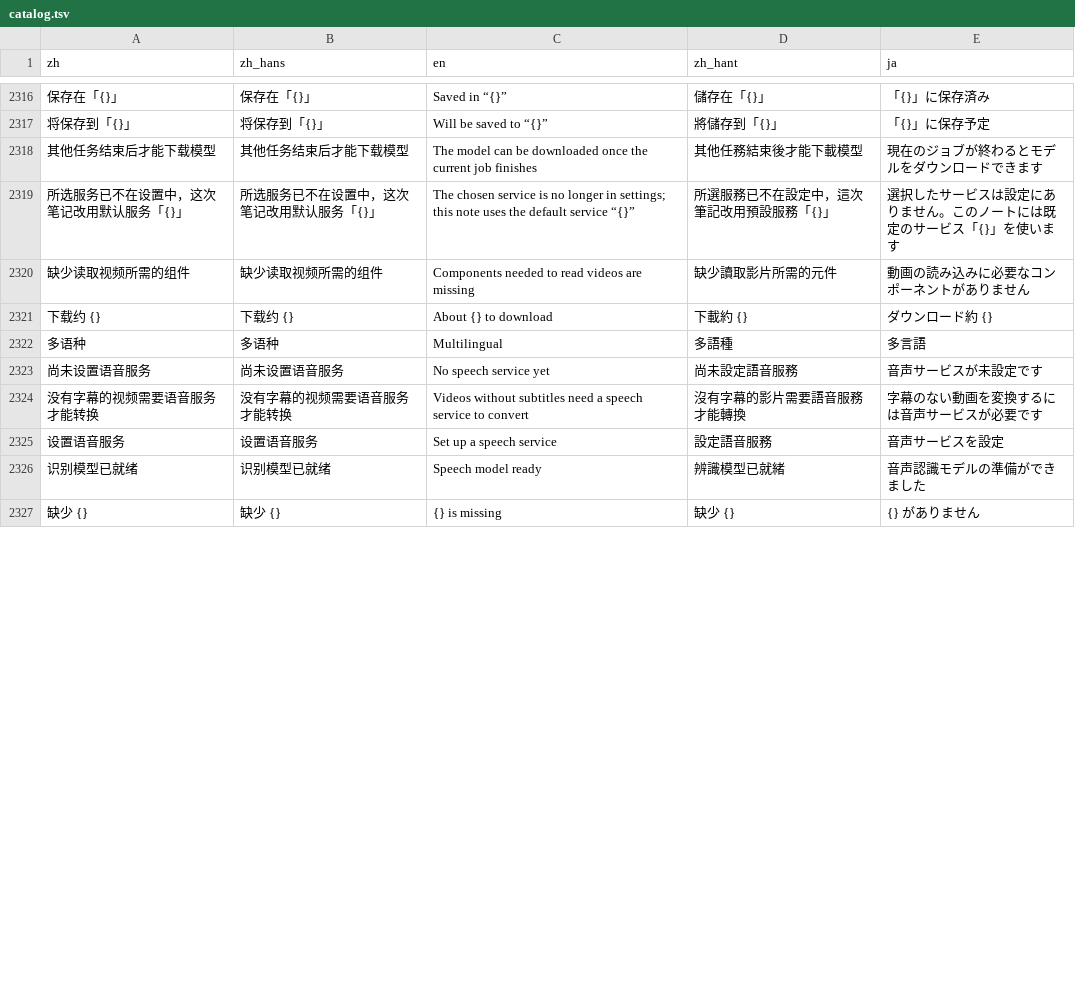
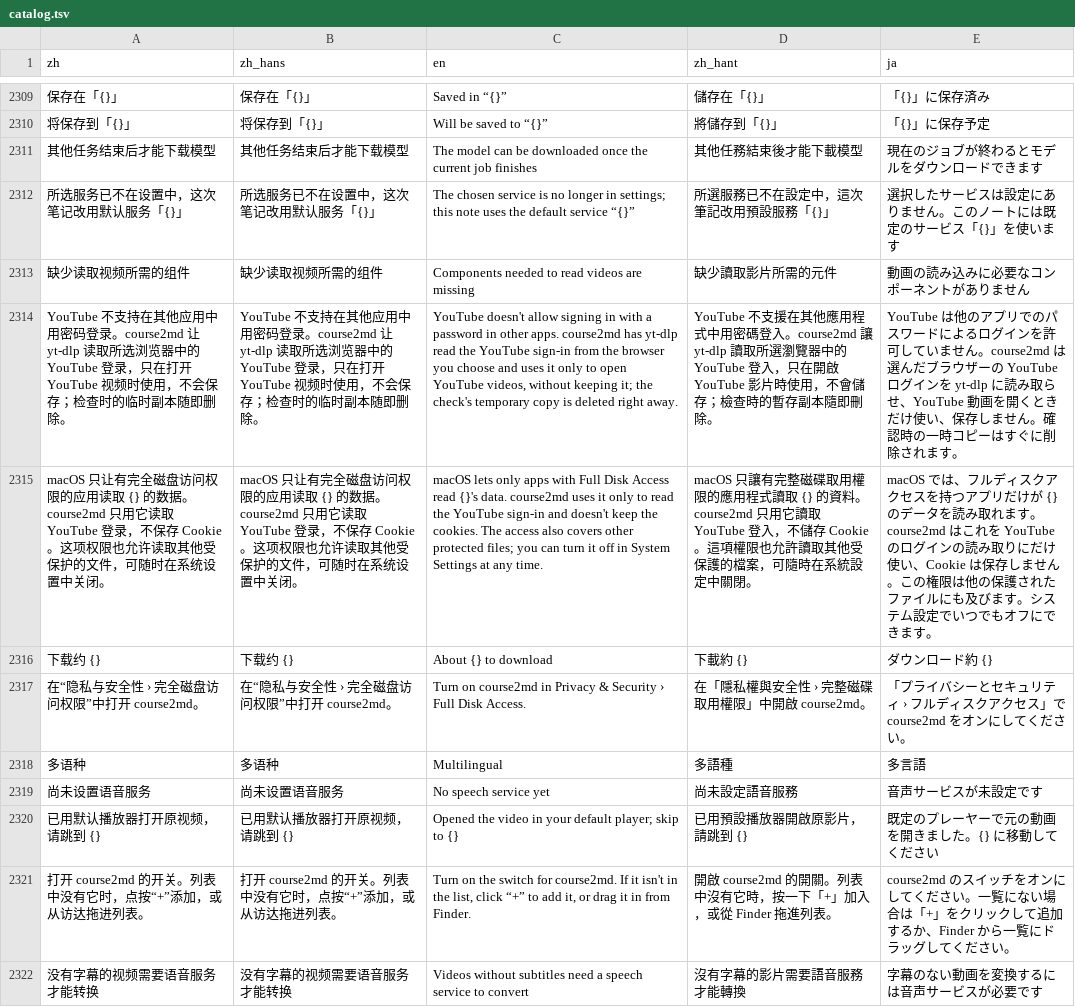
Before and after one commit to mizorewww/course2md, a TSV file: i18n/catalog.tsv, drawn as a sheet; only a part is shown, gaps mark what is left out; the shorter side is filled out with more unchanged rows; the diff covers the shown part only; the diff names each change by its address in the sheet, - before the commit and + after, or states it on an @@ line.

```diff
--- a/i18n/catalog.tsv
+++ b/i18n/catalog.tsv
+row 2314: YouTube 不支持在其他应用中用密码登录。course2md 让 yt-dlp 读取所选浏览器中的 YouTube 登录，只在打开 YouTube 视频时使用，不会保存；检查时的临时副本随即删除。 | YouTube 不支持在其他应用中用密码登录。course2md 让 yt-dlp 读取所选浏览器中的 YouTube 登录，只在打开 YouTube 视频时使用，不会保存；检查时的临时副本随即删除。 | YouTube doesn't allow signing in with a password in other apps. course2md has yt-dlp read the YouTube sign-in from the browser you choose and uses it only to open YouTube videos, without keeping it; the check's temporary copy is deleted right away. | YouTube 不支援在其他應用程式中用密碼登入。course2md 讓 yt-dlp 讀取所選瀏覽器中的 YouTube 登入，只在開啟 YouTube 影片時使用，不會儲存；檢查時的暫存副本隨即刪除。 | YouTube は他のアプリでのパスワードによるログインを許可していません。course2md は選んだブラウザーの YouTube ログインを yt-dlp に読み取らせ、YouTube 動画を開くときだけ使い、保存しません。確認時の一時コピーはすぐに削除されます。
+row 2315: macOS 只让有完全磁盘访问权限的应用读取 {} 的数据。course2md 只用它读取 YouTube 登录，不保存 Cookie。这项权限也允许读取其他受保护的文件，可随时在系统设置中关闭。 | macOS 只让有完全磁盘访问权限的应用读取 {} 的数据。course2md 只用它读取 YouTube 登录，不保存 Cookie。这项权限也允许读取其他受保护的文件，可随时在系统设置中关闭。 | macOS lets only apps with Full Disk Access read {}'s data. course2md uses it only to read the YouTube sign-in and doesn't keep the cookies. The access also covers other protected files; you can turn it off in System Settings at any time. | macOS 只讓有完整磁碟取用權限的應用程式讀取 {} 的資料。course2md 只用它讀取 YouTube 登入，不儲存 Cookie。這項權限也允許讀取其他受保護的檔案，可隨時在系統設定中關閉。 | macOS では、フルディスクアクセスを持つアプリだけが {} のデータを読み取れます。course2md はこれを YouTube のログインの読み取りにだけ使い、Cookie は保存しません。この権限は他の保護されたファイルにも及びます。システム設定でいつでもオフにできます。
+row 2317: 在“隐私与安全性 › 完全磁盘访问权限”中打开 course2md。 | 在“隐私与安全性 › 完全磁盘访问权限”中打开 course2md。 | Turn on course2md in Privacy & Security › Full Disk Access. | 在「隱私權與安全性 › 完整磁碟取用權限」中開啟 course2md。 | 「プライバシーとセキュリティ › フルディスクアクセス」で course2md をオンにしてください。
@@ row 2328 moved to row 2320: 已用默认播放器打开原视频，请跳到 {} @@
+row 2321: 打开 course2md 的开关。列表中没有它时，点按“+”添加，或从访达拖进列表。 | 打开 course2md 的开关。列表中没有它时，点按“+”添加，或从访达拖进列表。 | Turn on the switch for course2md. If it isn't in the list, click “+” to add it, or drag it in from Finder. | 開啟 course2md 的開關。列表中沒有它時，按一下「+」加入，或從 Finder 拖進列表。 | course2md のスイッチをオンにしてください。一覧にない場合は「+」をクリックして追加するか、Finder から一覧にドラッグしてください。
```
Also changed, not shown: 2 added rows and 7 removed rows elsewhere in this file, 1 other file.
